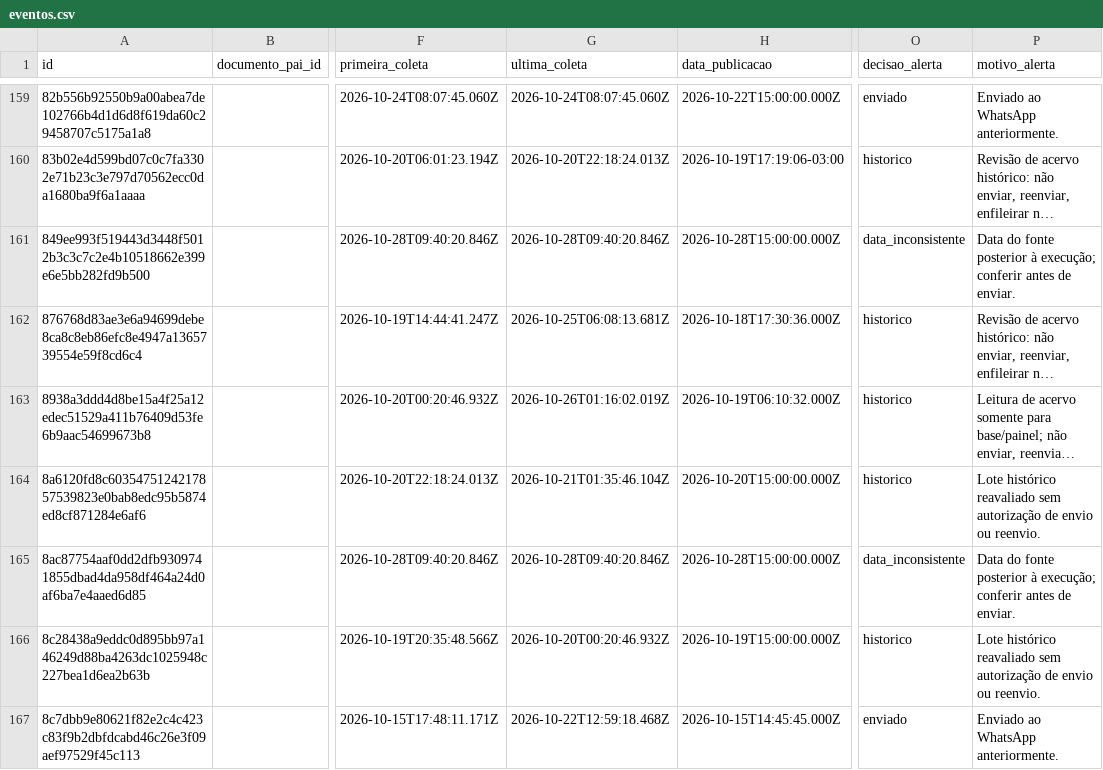
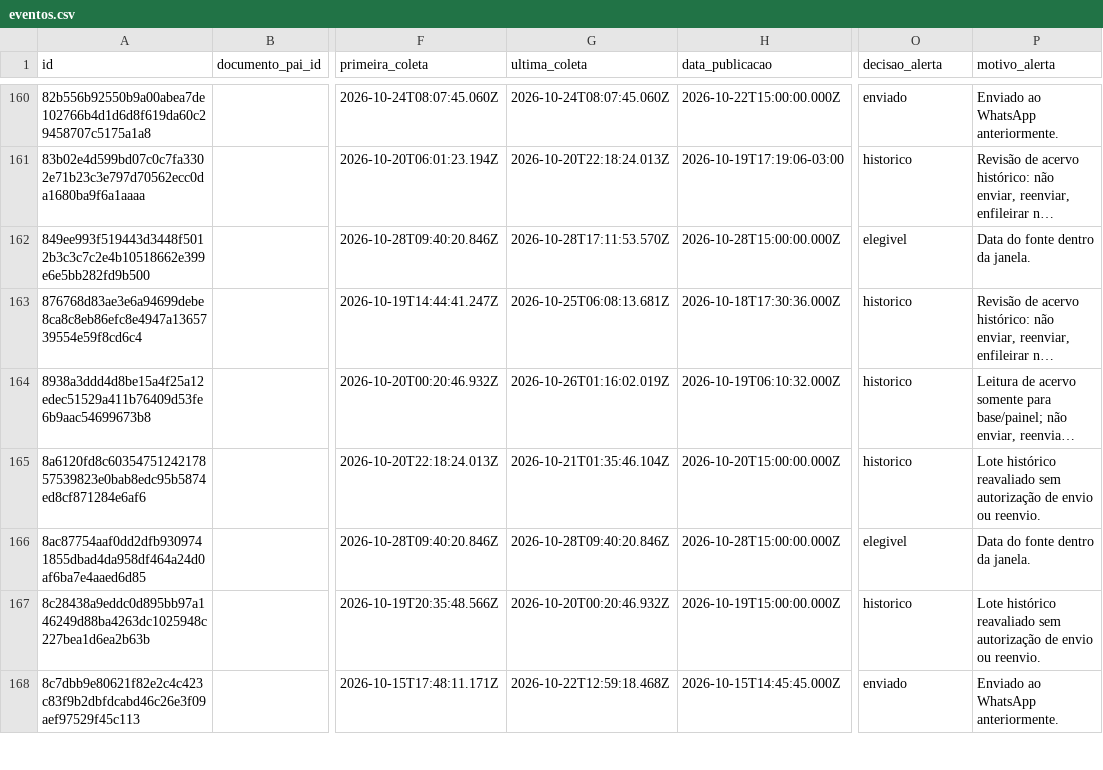
Before and after one commit to driano1221/radar-consorcios-whatsapp, a CSV file: data/catalogo/eventos.csv, drawn as a sheet; only a part is shown, gaps mark what is left out; long unchanged cells end in …; addresses are those after the commit; the diff covers the shown part only; the diff names each change by its address in the sheet, - before the commit and + after, or states it on an @@ line.

```diff
--- a/data/catalogo/eventos.csv
+++ b/data/catalogo/eventos.csv
-G162 (ultima_coleta): 2026-10-28T09:40:20.846Z
+G162 (ultima_coleta): 2026-10-28T17:11:53.570Z
-O162 (decisao_alerta): data_inconsistente
+O162 (decisao_alerta): elegivel
-P162 (motivo_alerta): …do fonte posterior à execução; conferir antes de enviar.
+P162 (motivo_alerta): …do fonte dentro da janela.
-O166 (decisao_alerta): data_inconsistente
+O166 (decisao_alerta): elegivel
-P166 (motivo_alerta): …do fonte posterior à execução; conferir antes de enviar.
+P166 (motivo_alerta): …do fonte dentro da janela.
```
Also changed, not shown: 4 added rows and 101 edited cells elsewhere in this file, data/catalogo/consorcios.csv, data/catalogo/identidade-pendente.csv, 9 other files.
